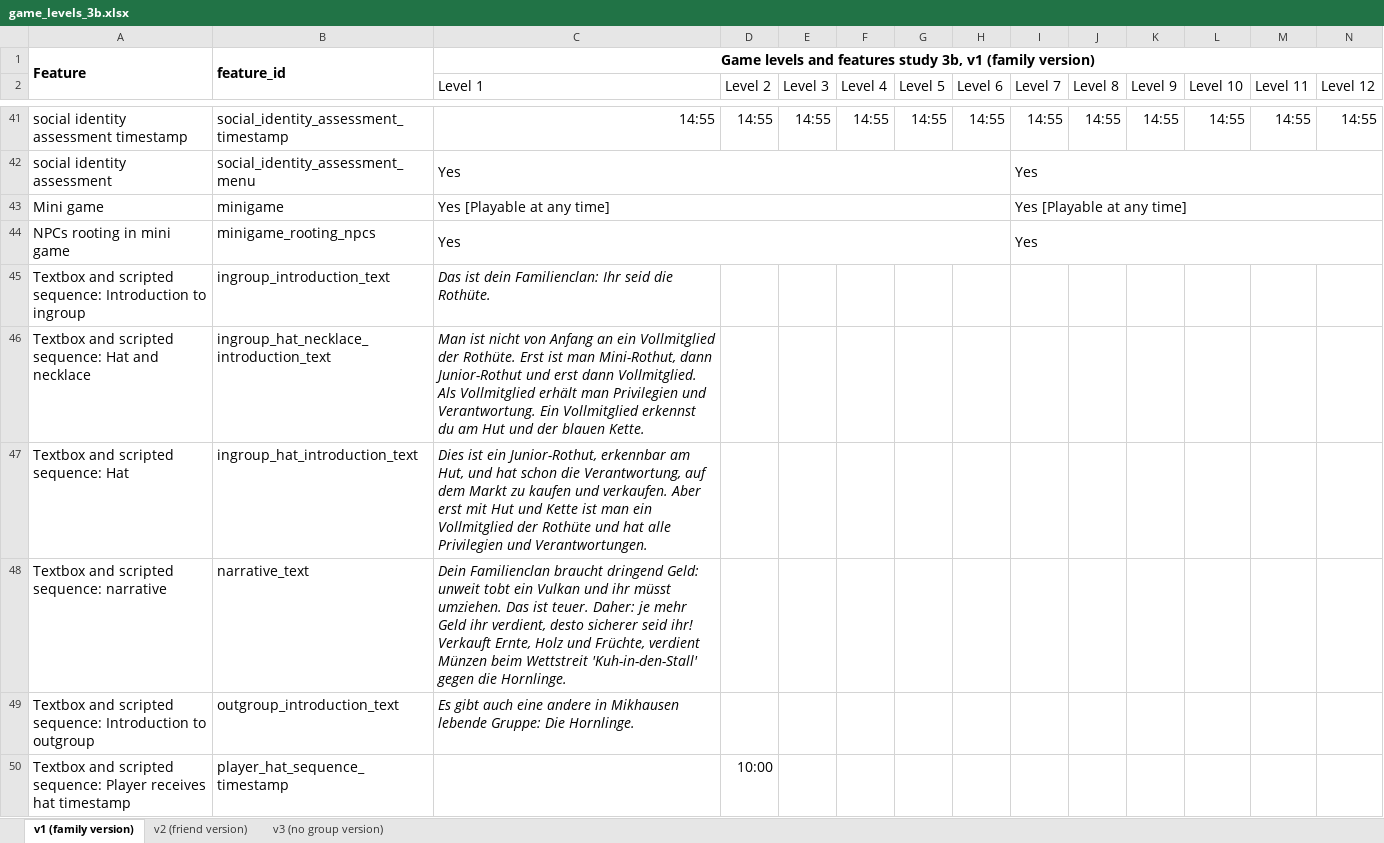
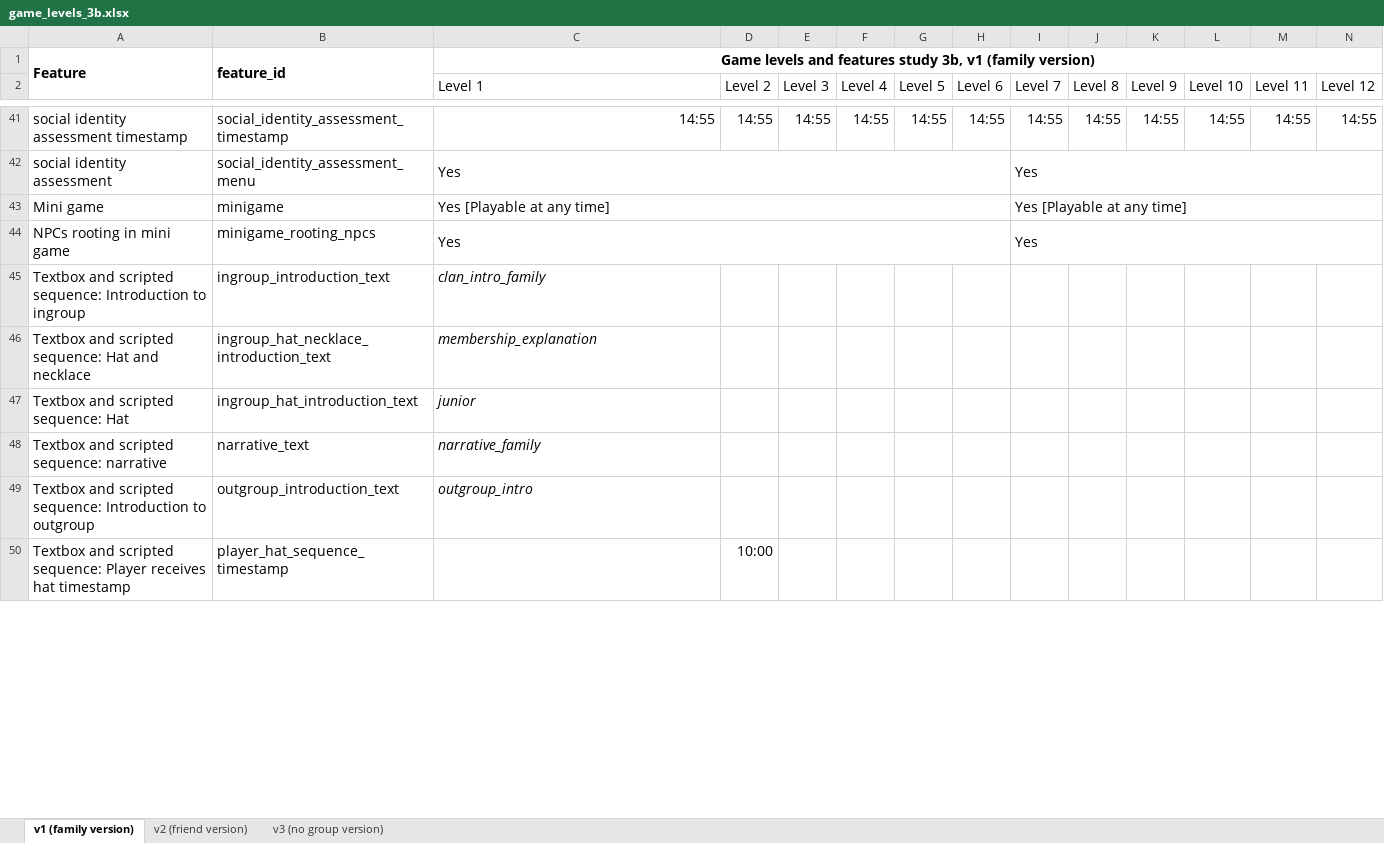
Before and after one commit to sloukit/pydew-valley-uzh-second-study, an Excel workbook: tools/game_levels_3b.xlsx, sheet v1 (family version), drawn as a sheet; only a part is shown, gaps mark what is left out; values as stored, in another font and other column widths than the file's, no borders; the diff covers the shown part only; the diff names each change by its address in the sheet, - before the commit and + after, or states it on an @@ line.

```diff
--- a/tools/game_levels_3b.xlsx (sheet v1 (family version))
+++ b/tools/game_levels_3b.xlsx (sheet v1 (family version))
-C45 (Level 1): Das ist dein Familienclan: Ihr seid die Rothüte.
+C45 (Level 1): clan_intro_family
-C46 (Level 1): Man ist nicht von Anfang an ein Vollmitglied der Rothüte. Erst ist man Mini-Rothut, dann Junior-Rothut und erst dann Vollmitglied. Als Vollmitglied erhält man Privilegien und Verantwortung. Ein Vollmitglied erkennst du am Hut und der blauen Kette.
+C46 (Level 1): membership_explanation
-C47 (Level 1): Dies ist ein Junior-Rothut, erkennbar am Hut, und hat schon die Verantwortung, auf dem Markt zu kaufen und verkaufen. Aber erst mit Hut und Kette ist man ein Vollmitglied der Rothüte und hat alle Privilegien und Verantwortungen.
+C47 (Level 1): junior
-C48 (Level 1): Dein Familienclan braucht dringend Geld: unweit tobt ein Vulkan und ihr müsst umziehen. Das ist teuer. Daher: je mehr Geld ihr verdient, desto sicherer seid ihr! Verkauft Ernte, Holz und Früchte, verdient Münzen beim Wettstreit 'Kuh-in-den-Stall' gegen die Hornlinge.
+C48 (Level 1): narrative_family
-C49 (Level 1): Es gibt auch eine andere in Mikhausen lebende Gruppe: Die Hornlinge.
+C49 (Level 1): outgroup_intro
```
Also changed, not shown: 33 edited cells elsewhere in this sheet, sheet v2 (friend version), sheet v3 (no group version), 9 other files.
